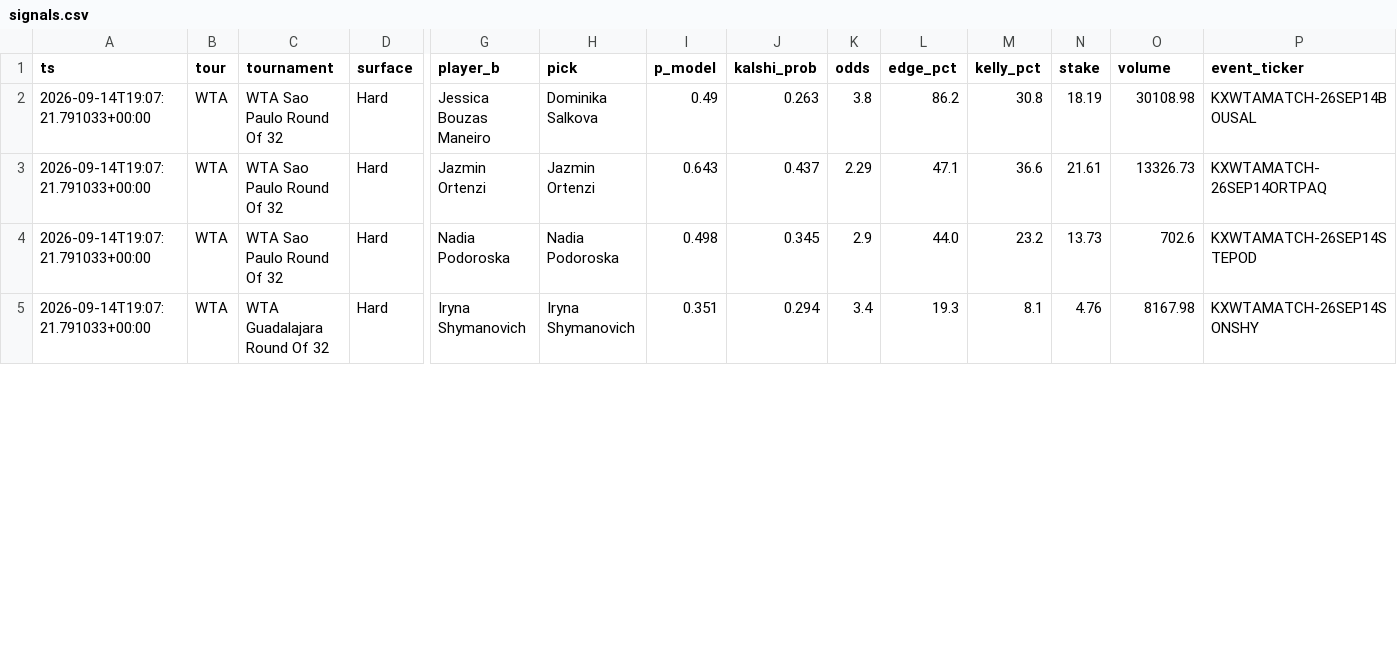
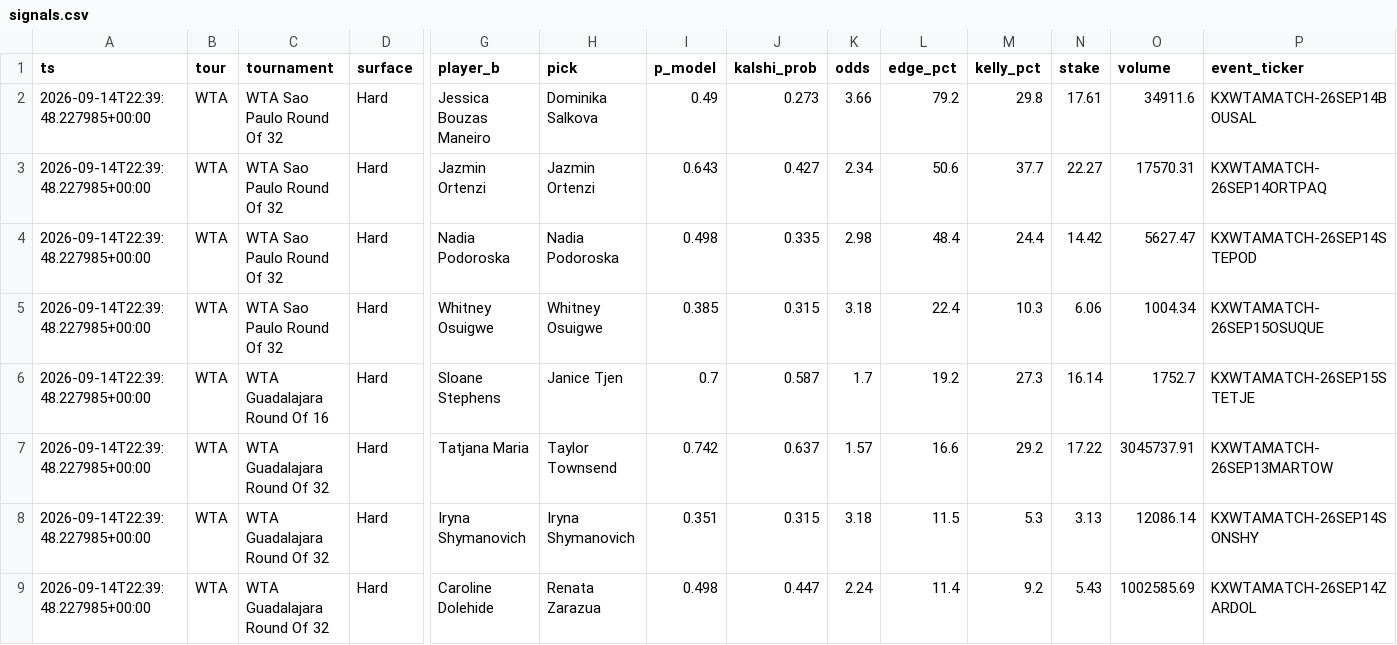
Before and after one commit to JorgeCampe/tennis-signals-bot, a CSV file: tennis_signals_bot/data/signals.csv, drawn as a sheet; only a part is shown, gaps mark what is left out; addresses are those after the commit; rows hold the shown columns only; the diff covers the shown part only; the diff names each change by its address in the sheet, - before the commit and + after, or states it on an @@ line.

```diff
--- a/tennis_signals_bot/data/signals.csv
+++ b/tennis_signals_bot/data/signals.csv
-A2:A4 (ts): 2026-09-14T19:07:21.791033+00:00
+A2:A4 (ts): 2026-09-14T22:39:48.227985+00:00
-J2 (kalshi_prob): 0.263
+J2 (kalshi_prob): 0.273
-K2 (odds): 3.8
+K2 (odds): 3.66
-L2 (edge_pct): 86.2
+L2 (edge_pct): 79.2
-M2 (kelly_pct): 30.8
+M2 (kelly_pct): 29.8
-N2 (stake): 18.19
+N2 (stake): 17.61
-O2 (volume): 30108.98
+O2 (volume): 34911.6
-J3 (kalshi_prob): 0.437
+J3 (kalshi_prob): 0.427
-K3 (odds): 2.29
+K3 (odds): 2.34
-L3 (edge_pct): 47.1
+L3 (edge_pct): 50.6
-M3 (kelly_pct): 36.6
+M3 (kelly_pct): 37.7
-N3 (stake): 21.61
+N3 (stake): 22.27
-O3 (volume): 13326.73
+O3 (volume): 17570.31
-J4 (kalshi_prob): 0.345
+J4 (kalshi_prob): 0.335
-K4 (odds): 2.9
+K4 (odds): 2.98
-L4 (edge_pct): 44.0
+L4 (edge_pct): 48.4
-M4 (kelly_pct): 23.2
+M4 (kelly_pct): 24.4
-N4 (stake): 13.73
+N4 (stake): 14.42
-O4 (volume): 702.6
+O4 (volume): 5627.47
+row 5: 2026-09-14T22:39:48.227985+00:00 | WTA | WTA Sao Paulo Round Of 32 | Hard | Whitney Osuigwe | Whitney Osuigwe | 0.385 | 0.315 | 3.18 | 22.4 | 10.3 | 6.06 | 1004.34 | KXWTAMATCH-26SEP15OSUQUE
+row 6: 2026-09-14T22:39:48.227985+00:00 | WTA | WTA Guadalajara Round Of 16 | Hard | Sloane Stephens | Janice Tjen | 0.7 | 0.587 | 1.7 | 19.2 | 27.3 | 16.14 | 1752.7 | KXWTAMATCH-26SEP15STETJE
+row 7: 2026-09-14T22:39:48.227985+00:00 | WTA | WTA Guadalajara Round Of 32 | Hard | Tatjana Maria | Taylor Townsend | 0.742 | 0.637 | 1.57 | 16.6 | 29.2 | 17.22 | 3045737.91 | KXWTAMATCH-26SEP13MARTOW
-A8 (ts): 2026-09-14T19:07:21.791033+00:00
+A8 (ts): 2026-09-14T22:39:48.227985+00:00
-J8 (kalshi_prob): 0.294
+J8 (kalshi_prob): 0.315
-K8 (odds): 3.4
+K8 (odds): 3.18
-L8 (edge_pct): 19.3
+L8 (edge_pct): 11.5
-M8 (kelly_pct): 8.1
+M8 (kelly_pct): 5.3
-N8 (stake): 4.76
+N8 (stake): 3.13
-O8 (volume): 8167.98
+O8 (volume): 12086.14
+row 9: 2026-09-14T22:39:48.227985+00:00 | WTA | WTA Guadalajara Round Of 32 | Hard | Caroline Dolehide | Renata Zarazua | 0.498 | 0.447 | 2.24 | 11.4 | 9.2 | 5.43 | 1002585.69 | KXWTAMATCH-26SEP14ZARDOL
```
Also changed, not shown: 7 edited cells elsewhere in this file, tennis_signals_bot/data/equity.csv, tennis_signals_bot/data/positions.csv, 2 other files.
